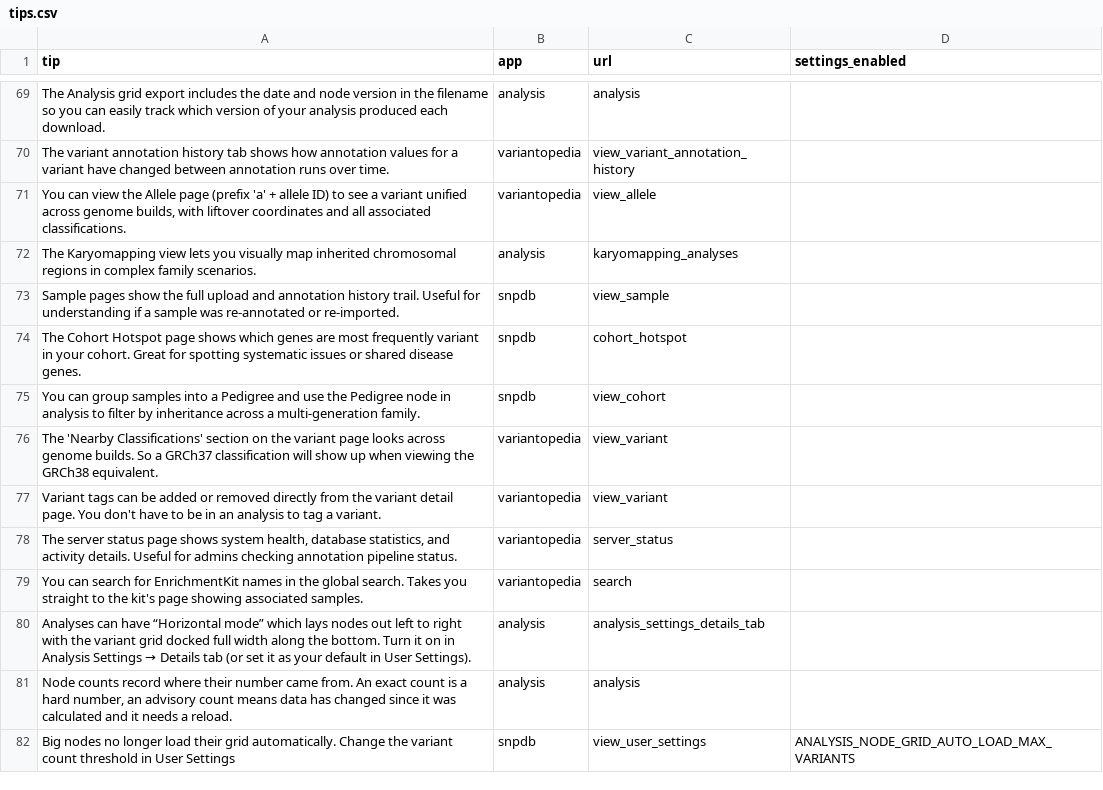
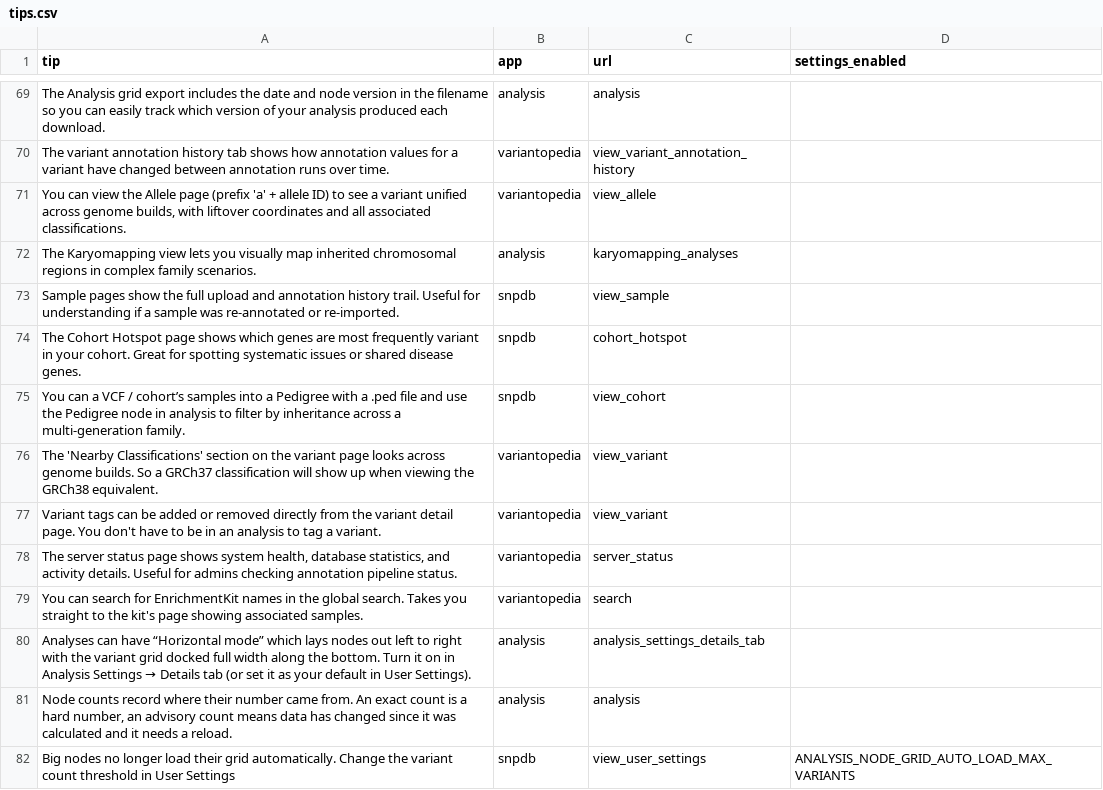
Before and after one commit to SACGF/variantgrid, a CSV file: variantgrid/data/tips.csv, drawn as a sheet; only a part is shown, gaps mark what is left out.

Commit message:
clean up tips

```diff
--- a/variantgrid/data/tips.csv
+++ b/variantgrid/data/tips.csv
@@ -74,3 +74,3 @@ Sample pages show the full upload and annotation history trail. Useful for under
 The Cohort Hotspot page shows which genes are most frequently variant in your cohort. Great for spotting systematic issues or shared disease genes.,snpdb,cohort_hotspot,
-You can group samples into a Pedigree and use the Pedigree node in analysis to filter by inheritance across a multi-generation family.,snpdb,view_cohort,
+You can a VCF / cohort’s samples into a Pedigree with a .ped file and use the Pedigree node in analysis to filter by inheritance across a multi-generation family.,snpdb,view_cohort,
 The 'Nearby Classifications' section on the variant page looks across genome builds. So a GRCh37 classification will show up when viewing the GRCh38 equivalent.,variantopedia,view_variant,
```
